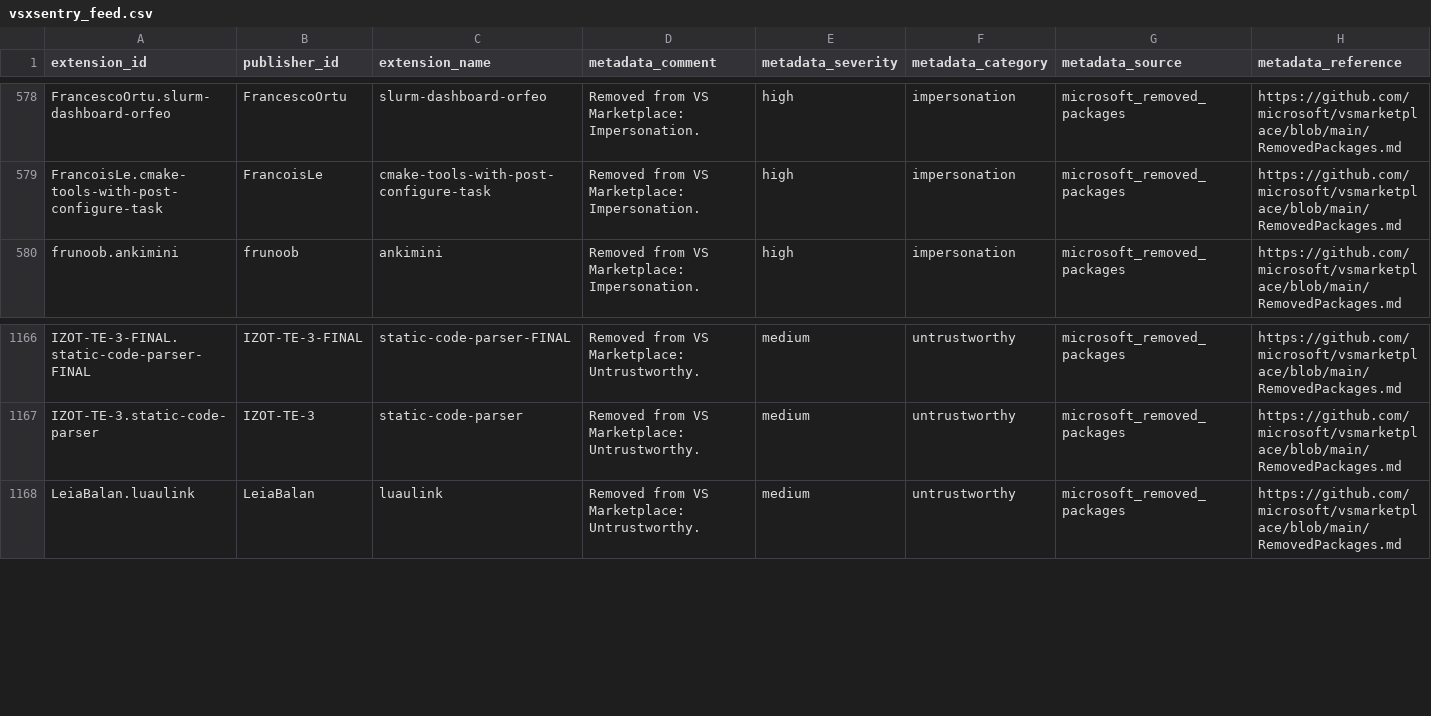
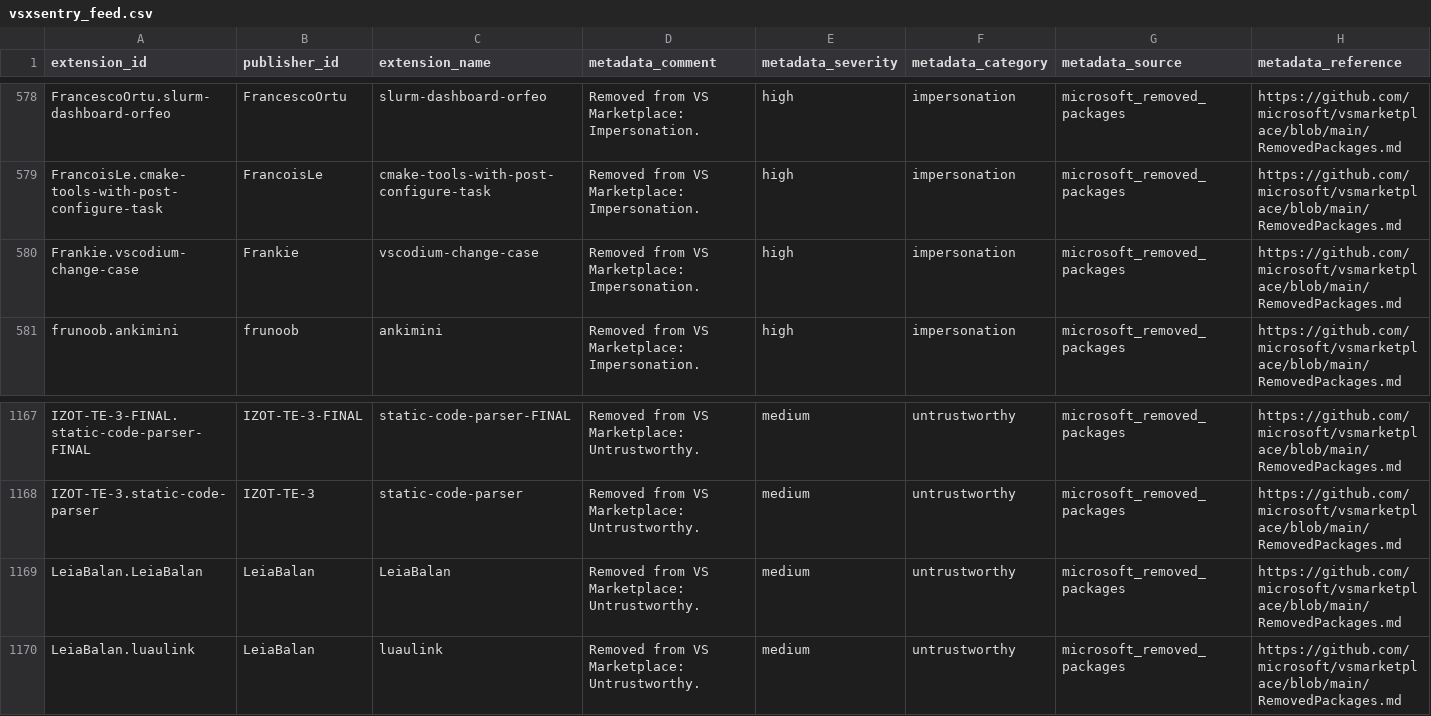
Before and after one commit to vsxsentry/vsxsentry.github.io, a CSV file: feeds/vsxsentry_feed.csv, drawn as a sheet; only a part is shown, gaps mark what is left out; rows hold the shown columns only; the diff names each change by its address in the sheet, - before the commit and + after, or states it on an @@ line.

```diff
--- a/feeds/vsxsentry_feed.csv
+++ b/feeds/vsxsentry_feed.csv
+row 580: Frankie.vscodium-change-case | Frankie | vscodium-change-case | Removed from VS Marketplace: Impersonation. | high | impersonation | microsoft_removed_packages | https://github.com/microsoft/vsmarketplace/blob/main/RemovedPackages.md
+row 1169: LeiaBalan.LeiaBalan | LeiaBalan | LeiaBalan | Removed from VS Marketplace: Untrustworthy. | medium | untrustworthy | microsoft_removed_packages | https://github.com/microsoft/vsmarketplace/blob/main/RemovedPackages.md
```
Also changed, not shown: feeds/vsxsentry_malicious_feed.csv, feeds/vsxsentry_opencti_import.csv, 13 other files.
